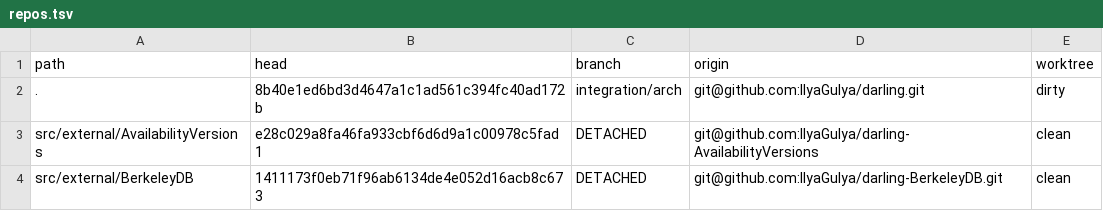
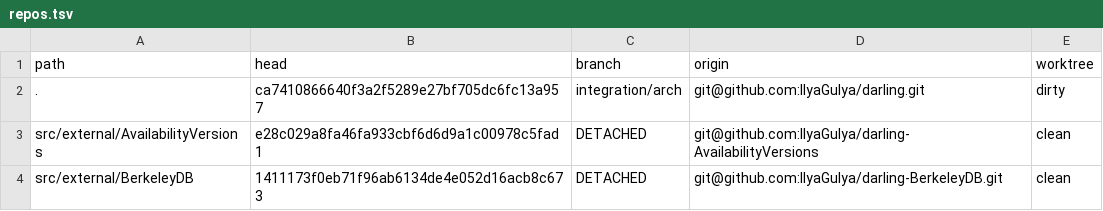
Before and after one commit to IlyaGulya/darling-workspace, a TSV file: state/repos.tsv, drawn as a sheet; only a part is shown.

```diff
--- a/state/repos.tsv
+++ b/state/repos.tsv
@@ -1,3 +1,3 @@
 path	head	branch	origin	worktree
-.	8b40e1ed6bd3d4647a1c1ad561c394fc40ad172b	integration/arch	git@github.com:IlyaGulya/darling.git	dirty
+.	ca7410866640f3a2f5289e27bf705dc6fc13a957	integration/arch	git@github.com:IlyaGulya/darling.git	dirty
 src/external/AvailabilityVersions	e28c029a8fa46fa933cbf6d6d9a1c00978c5fad1	DETACHED	git@github.com:IlyaGulya/darling-AvailabilityVersions	clean
```
Also changed, not shown: 12 other files.
